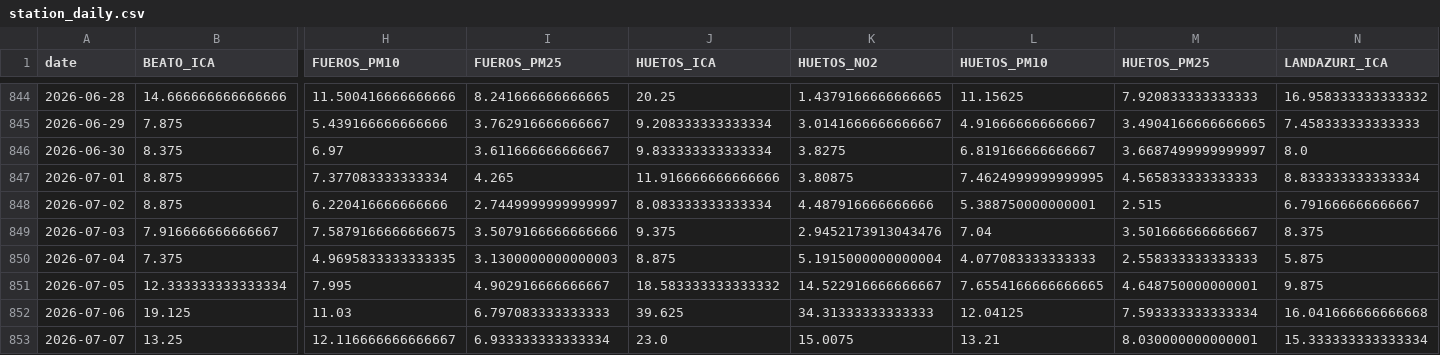
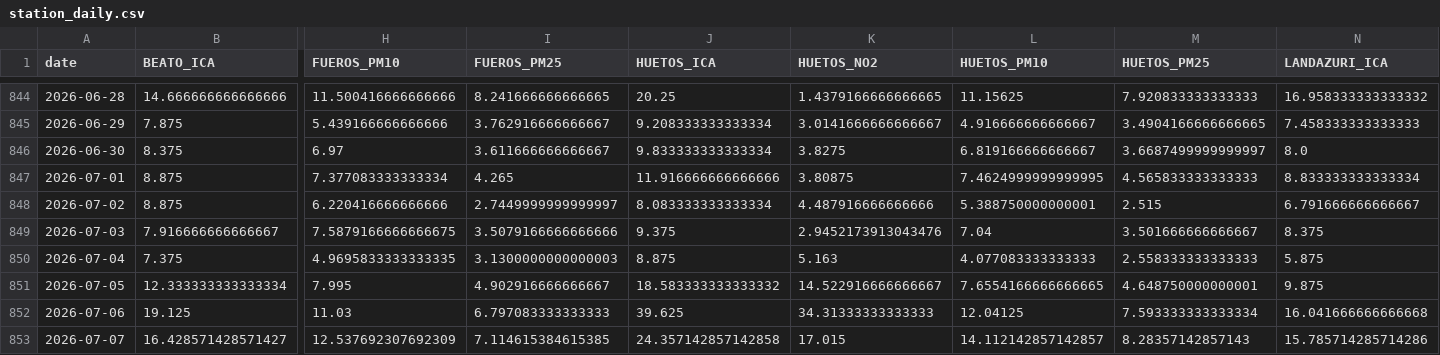
Before and after one commit to eortas/Gasteiz_air_quality, a CSV file: data/processed/station_daily.csv, drawn as a sheet; only a part is shown, gaps mark what is left out; removed rows and columns are numbered as before the commit, all else as after; rows hold the shown columns only; the diff names each change by its address in the sheet, - before the commit and + after, or states it on an @@ line.

```diff
--- a/data/processed/station_daily.csv
+++ b/data/processed/station_daily.csv
-K850 (HUETOS_NO2): 5.1915000000000004
+K850 (HUETOS_NO2): 5.163
-row 853: 2026-07-07 | 13.25 | 12.116666666666667 | 6.933333333333334 | 23.0 | 15.0075 | 13.21 | 8.030000000000001 | 15.333333333333334
+row 853: 2026-07-07 | 16.428571428571427 | 12.537692307692309 | 7.114615384615385 | 24.357142857142858 | 17.015 | 14.112142857142857 | 8.28357142857143 | 15.785714285714286
```
Also changed, not shown: 38 other files.
